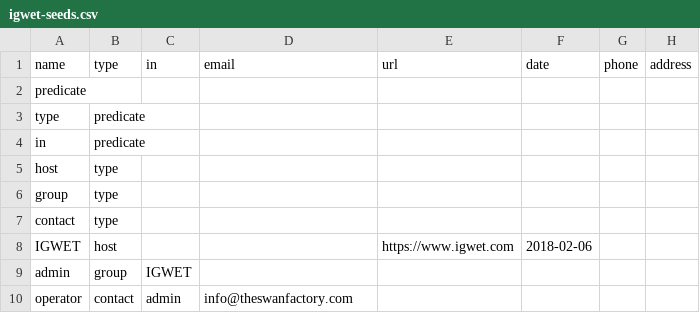
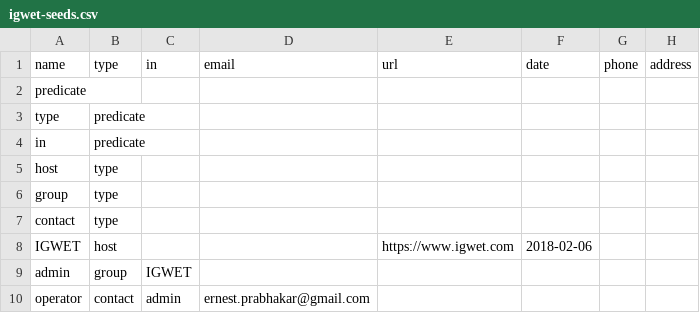
Before and after one commit to TheSwanFactory/igwet, a CSV file: priv/repo/igwet-seeds.csv, drawn as a sheet.

Commit message:
21 email (#21)
* theswanfactory.wordpress.com

* Move from swan factory to gmail

* web hook not in browser

* test-message.json

* Run seeds in setup

* stub params_to_email

* add_headers

* add_header list vs tuple

* assert_delivered_with(from)

* Map.replace!(@to, recipient)

* Add sender to header

* Update version and README

* config dev domain

* alias Igwet.Admin.Mailer

```diff
--- a/priv/repo/igwet-seeds.csv
+++ b/priv/repo/igwet-seeds.csv
@@ -9,2 +9,2 @@ IGWET,host,,,https://www.igwet.com,2018-02-06,,
 admin,group,IGWET,,,,,
-operator,contact,admin,info@theswanfactory.com,,,,
+operator,contact,admin,ernest.prabhakar@gmail.com,,,,
```
Also changed, not shown: 11 other files.
